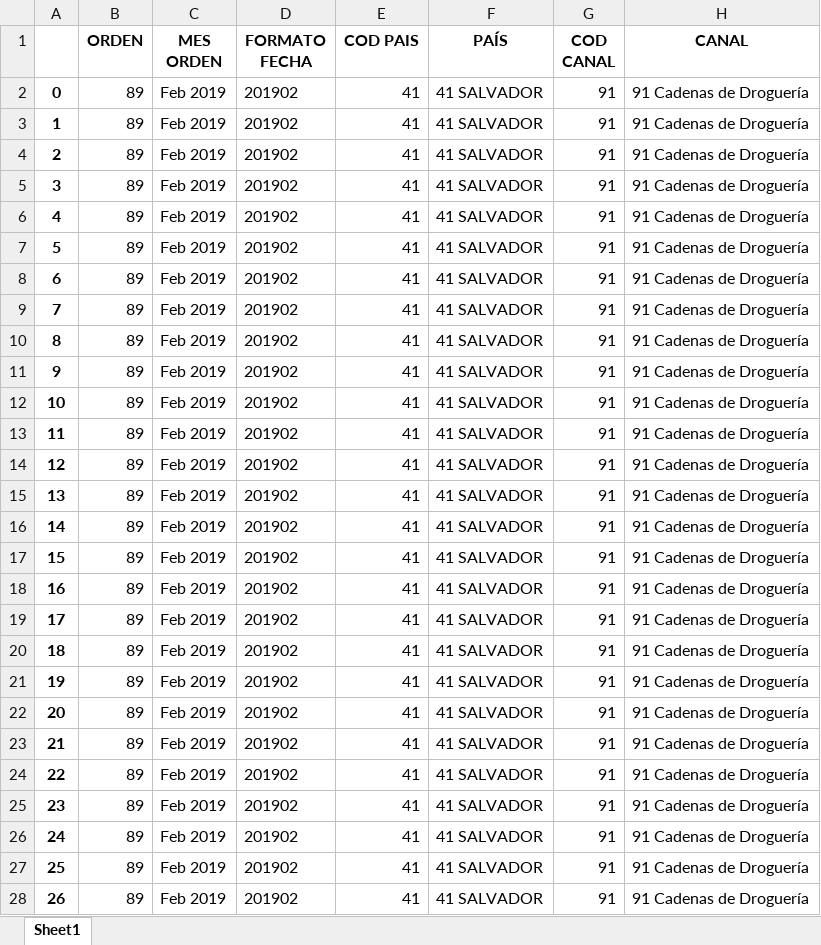
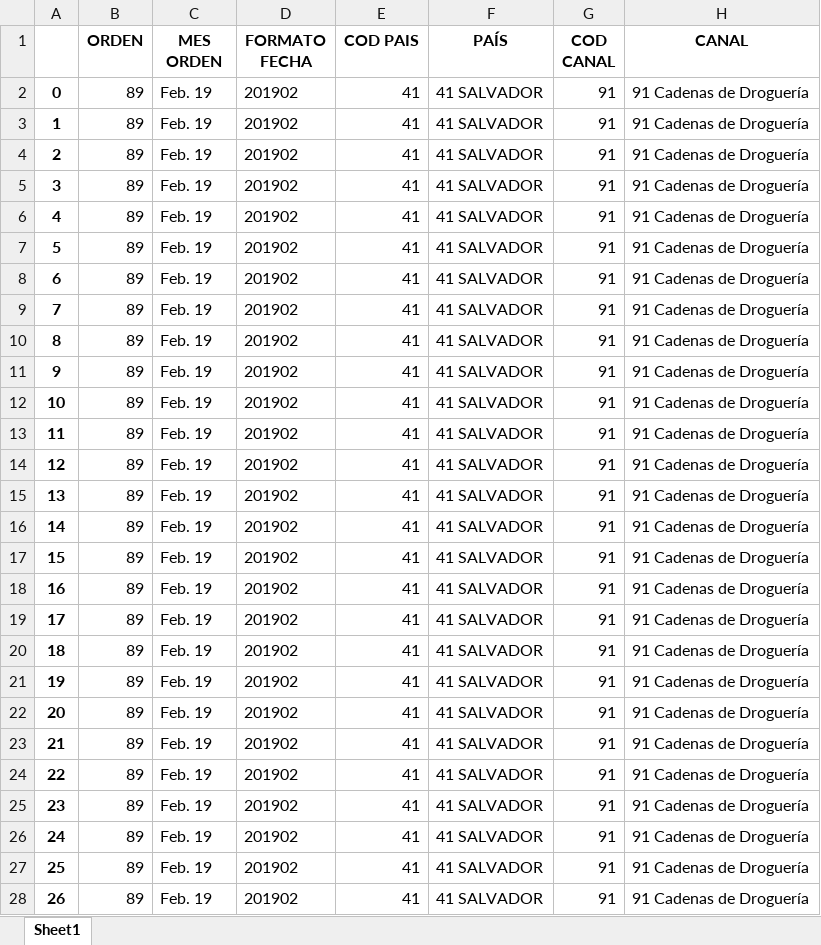
Before and after one commit to juansuva/evacuacion, an Excel workbook: salida/reportes_la_uno_valorizada.xlsx, sheet Sheet1, drawn as a sheet; only a part is shown; values as stored, in another font and other column widths than the file's, no borders; the diff covers the shown part only; the diff names each change by its address in the sheet, - before the commit and + after, or states it on an @@ line.

```diff
--- a/salida/reportes_la_uno_valorizada.xlsx (sheet Sheet1)
+++ b/salida/reportes_la_uno_valorizada.xlsx (sheet Sheet1)
-C2:C28 (MES ORDEN): Feb 2019
+C2:C28 (MES ORDEN): Feb. 19
```
Also changed, not shown: 224 edited cells elsewhere in this sheet, salida/reporte 3 Nuevo Siglo.xlsx, salida/reporte 3 americanas.xlsx, 41 other files.
